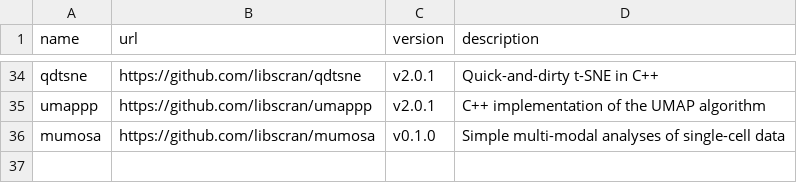
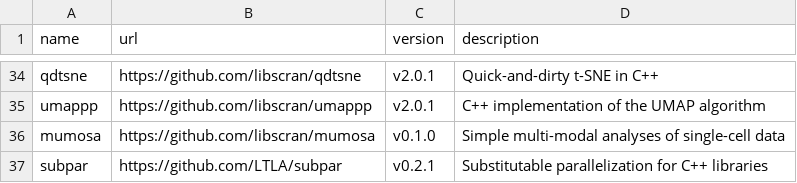
Before and after one commit to bioc/assorthead, a CSV file: inst/manifest.csv, drawn as a sheet; only a part is shown, gaps mark what is left out; the diff names each change by its address in the sheet, - before the commit and + after, or states it on an @@ line.

Commit message:
Added the subpar library.

```diff
--- a/inst/manifest.csv
+++ b/inst/manifest.csv
+row 37: subpar | https://github.com/LTLA/subpar | v0.2.1 | Substitutable parallelization for C++ libraries
```
Also changed, not shown: 2 other files.
